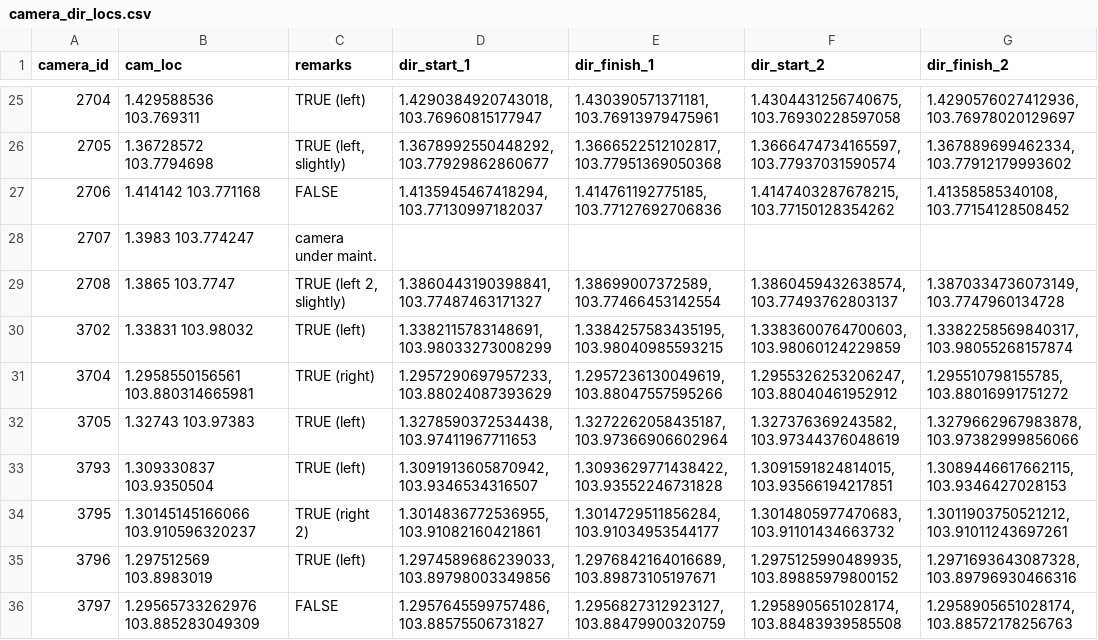
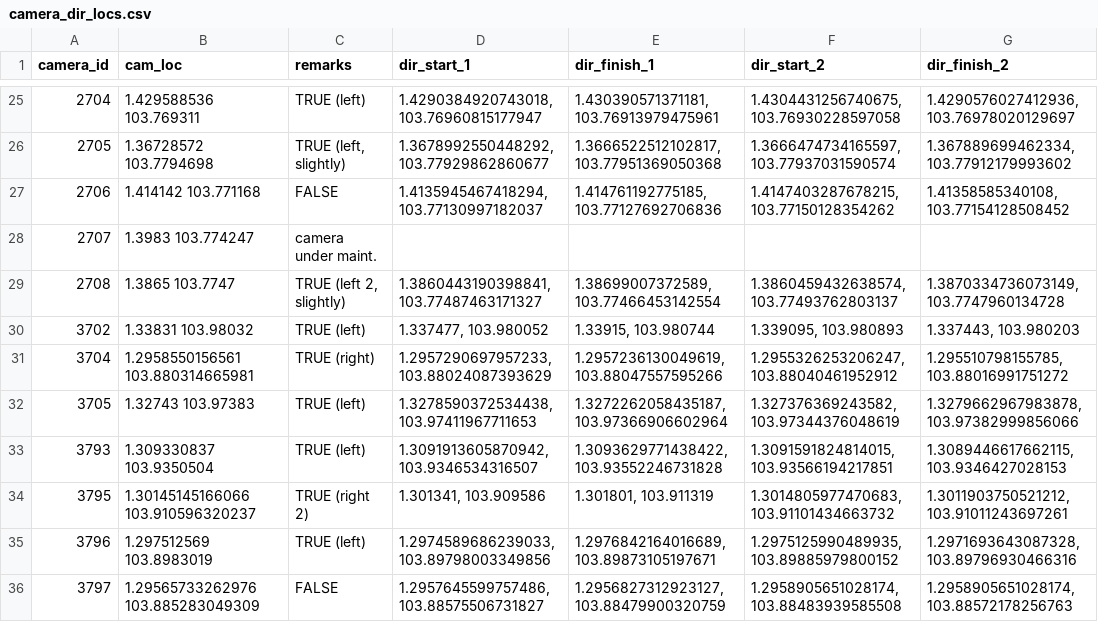
Before and after one commit to don-tay/traffic-predict, a CSV file: camera_dir_locs.csv, drawn as a sheet; only a part is shown, gaps mark what is left out; the diff names each change by its address in the sheet, - before the commit and + after, or states it on an @@ line.

Commit message:
correction to camera_dir_locs.csv

```diff
--- a/camera_dir_locs.csv
+++ b/camera_dir_locs.csv
-D30 (dir_start_1): 1.3382115783148691, 103.98033273008299
+D30 (dir_start_1): 1.337477, 103.980052
-E30 (dir_finish_1): 1.3384257583435195, 103.98040985593215
+E30 (dir_finish_1): 1.33915, 103.980744
-F30 (dir_start_2): 1.3383600764700603, 103.98060124229859
+F30 (dir_start_2): 1.339095, 103.980893
-G30 (dir_finish_2): 1.3382258569840317, 103.98055268157874
+G30 (dir_finish_2): 1.337443, 103.980203
-D34 (dir_start_1): 1.3014836772536955, 103.91082160421861
+D34 (dir_start_1): 1.301341, 103.909586
-E34 (dir_finish_1): 1.3014729511856284, 103.91034953544177
+E34 (dir_finish_1): 1.301801, 103.911319
```
Also changed, not shown: 1 other file.
